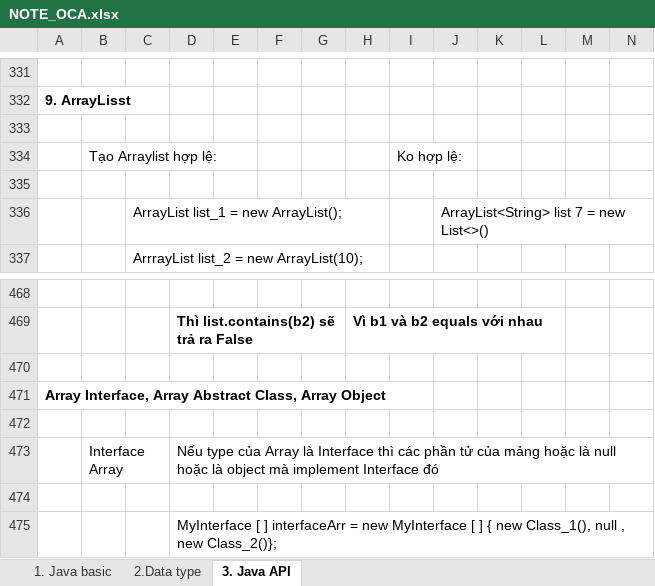
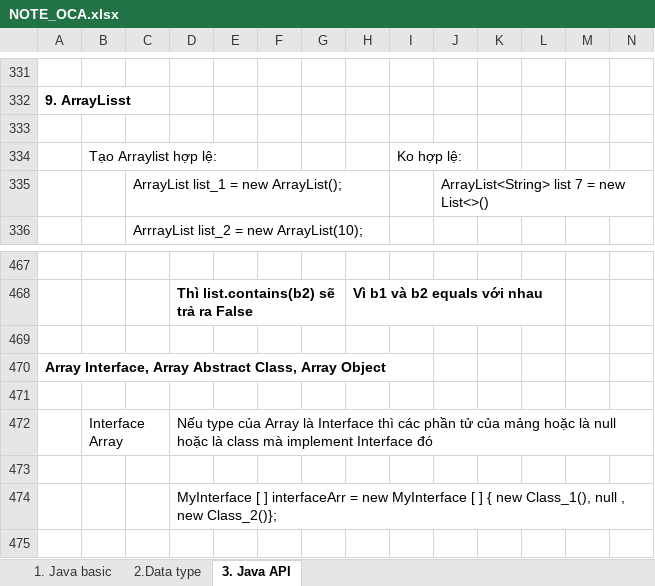
Before and after one commit to hunglp9397/java_oca, an Excel workbook: NOTE_OCA.xlsx, sheet 3. Java API, drawn as a sheet; only a part is shown, gaps mark what is left out; the shorter side is filled out with more unchanged rows; values as stored, in another font and other column widths than the file's, no borders; removed rows and columns are numbered as before the commit, all else as after; rows hold the shown columns only; the diff covers the shown part only; the diff names each change by its address in the sheet, - before the commit and + after, or states it on an @@ line.

Commit message:
update example java

```diff
--- a/NOTE_OCA.xlsx (sheet 3. Java API)
+++ b/NOTE_OCA.xlsx (sheet 3. Java API)
-row 335: (empty)
-D472: …hoặc là object mà implement…
+D472: …hoặc là class mà implement…
```
Also changed, not shown: 33 added rows elsewhere in this sheet.
